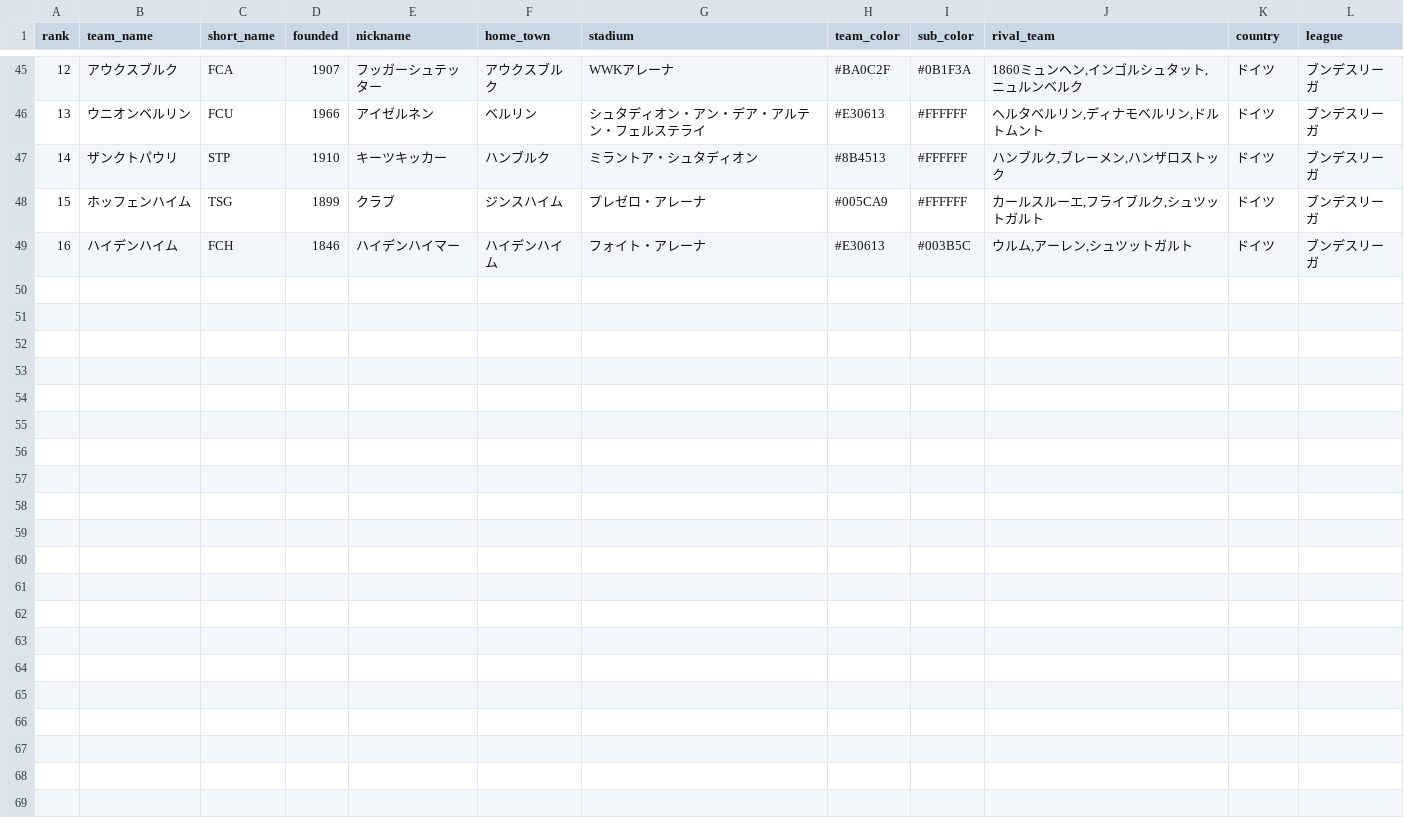
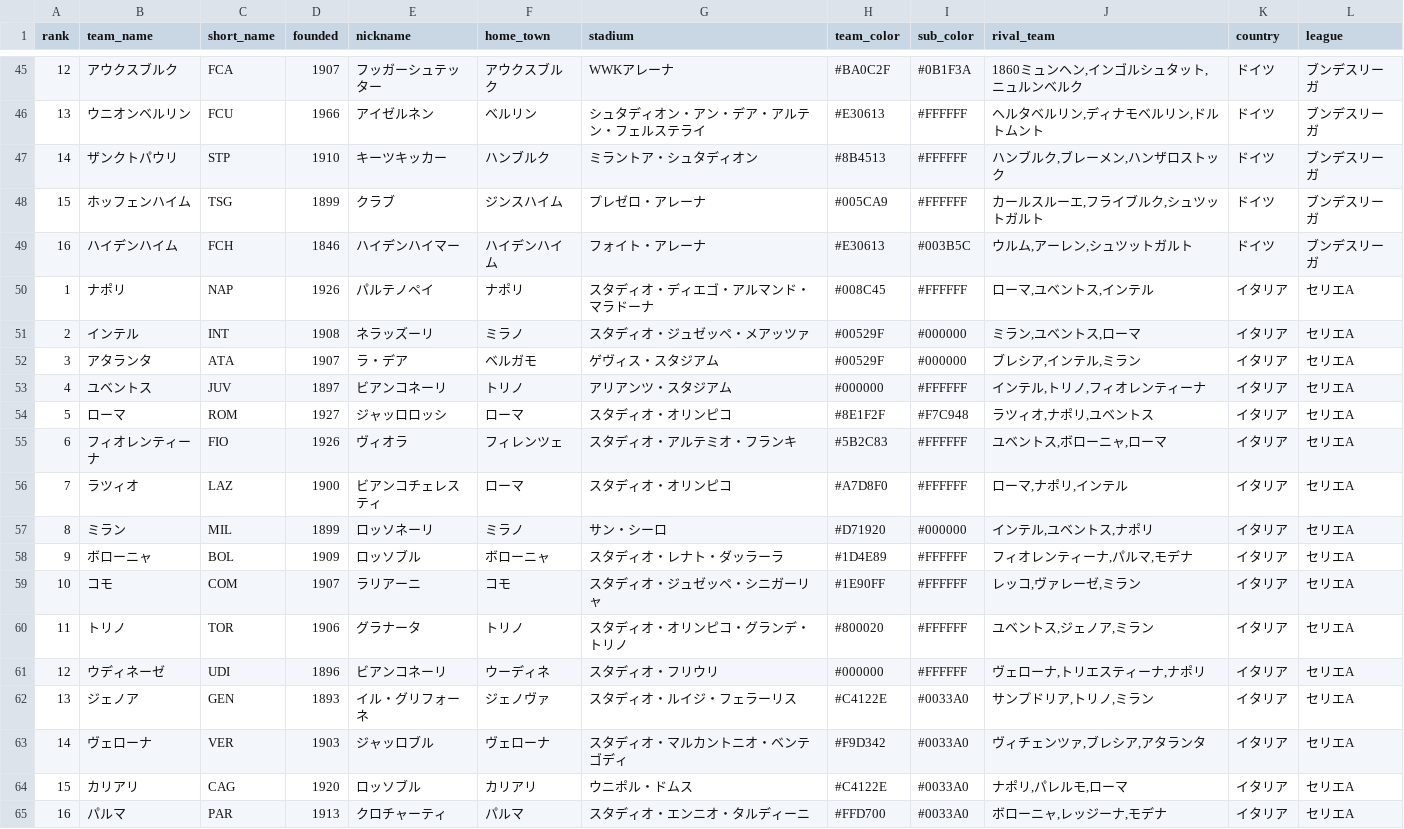
Before and after one commit to riohighkick-droid/euro-match-engine, a CSV file: teams.csv, drawn as a sheet; only a part is shown, gaps mark what is left out.

Commit message:
Add files via upload

```diff
--- a/teams.csv
+++ b/teams.csv
@@ -49 +49,17 @@
 16,ハイデンハイム,FCH,1846,ハイデンハイマー,ハイデンハイム,フォイト・アレーナ,#E30613,#003B5C,"ウルム,アーレン,シュツットガルト",ドイツ,ブンデスリーガ
+1,ナポリ,NAP,1926,パルテノペイ,ナポリ,スタディオ・ディエゴ・アルマンド・マラドーナ,#008C45,#FFFFFF,"ローマ,ユベントス,インテル",イタリア,セリエA
+2,インテル,INT,1908,ネラッズーリ,ミラノ,スタディオ・ジュゼッペ・メアッツァ,#00529F,#000000,"ミラン,ユベントス,ローマ",イタリア,セリエA
+3,アタランタ,ATA,1907,ラ・デア,ベルガモ,ゲヴィス・スタジアム,#00529F,#000000,"ブレシア,インテル,ミラン",イタリア,セリエA
+4,ユベントス,JUV,1897,ビアンコネーリ,トリノ,アリアンツ・スタジアム,#000000,#FFFFFF,"インテル,トリノ,フィオレンティーナ",イタリア,セリエA
+5,ローマ,ROM,1927,ジャッロロッシ,ローマ,スタディオ・オリンピコ,#8E1F2F,#F7C948,"ラツィオ,ナポリ,ユベントス",イタリア,セリエA
+6,フィオレンティーナ,FIO,1926,ヴィオラ,フィレンツェ,スタディオ・アルテミオ・フランキ,#5B2C83,#FFFFFF,"ユベントス,ボローニャ,ローマ",イタリア,セリエA
+7,ラツィオ,LAZ,1900,ビアンコチェレスティ,ローマ,スタディオ・オリンピコ,#A7D8F0,#FFFFFF,"ローマ,ナポリ,インテル",イタリア,セリエA
+8,ミラン,MIL,1899,ロッソネーリ,ミラノ,サン・シーロ,#D71920,#000000,"インテル,ユベントス,ナポリ",イタリア,セリエA
+9,ボローニャ,BOL,1909,ロッソブル,ボローニャ,スタディオ・レナト・ダッラーラ,#1D4E89,#FFFFFF,"フィオレンティーナ,パルマ,モデナ",イタリア,セリエA
+10,コモ,COM,1907,ラリアーニ,コモ,スタディオ・ジュゼッペ・シニガーリャ,#1E90FF,#FFFFFF,"レッコ,ヴァレーゼ,ミラン",イタリア,セリエA
+11,トリノ,TOR,1906,グラナータ,トリノ,スタディオ・オリンピコ・グランデ・トリノ,#800020,#FFFFFF,"ユベントス,ジェノア,ミラン",イタリア,セリエA
+12,ウディネーゼ,UDI,1896,ビアンコネーリ,ウーディネ,スタディオ・フリウリ,#000000,#FFFFFF,"ヴェローナ,トリエスティーナ,ナポリ",イタリア,セリエA
+13,ジェノア,GEN,1893,イル・グリフォーネ,ジェノヴァ,スタディオ・ルイジ・フェラーリス,#C4122E,#0033A0,"サンプドリア,トリノ,ミラン",イタリア,セリエA
+14,ヴェローナ,VER,1903,ジャッロブル,ヴェローナ,スタディオ・マルカントニオ・ベンテゴディ,#F9D342,#0033A0,"ヴィチェンツァ,ブレシア,アタランタ",イタリア,セリエA
+15,カリアリ,CAG,1920,ロッソブル,カリアリ,ウニポル・ドムス,#C4122E,#0033A0,"ナポリ,パレルモ,ローマ",イタリア,セリエA
+16,パルマ,PAR,1913,クロチャーティ,パルマ,スタディオ・エンニオ・タルディーニ,#FFD700,#0033A0,"ボローニャ,レッジーナ,モデナ",イタリア,セリエA
```
